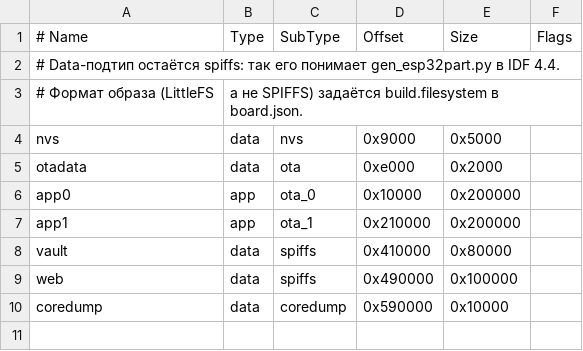
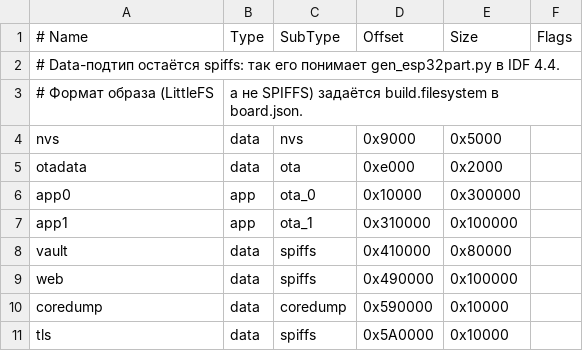
Before and after one commit to k1rvl07/QuipuChip, a CSV file: partitions.csv, drawn as a sheet.

```diff
--- a/partitions.csv
+++ b/partitions.csv
@@ -5,4 +5,4 @@ nvs,      data, nvs,     0x9000,   0x5000,
 otadata,  data, ota,     0xe000,   0x2000,
-app0,     app,  ota_0,   0x10000,  0x200000,
-app1,     app,  ota_1,   0x210000, 0x200000,
+app0,    app,  ota_0,   0x10000,  0x300000,
+app1,    app,  ota_1,   0x310000, 0x100000,
 vault,    data, spiffs,  0x410000, 0x80000,
@@ -10 +10,2 @@ web,      data, spiffs,  0x490000, 0x100000,
 coredump, data, coredump, 0x590000, 0x10000,
+tls,      data, spiffs,  0x5A0000, 0x10000,
```
Also changed, not shown: 11 other files.
